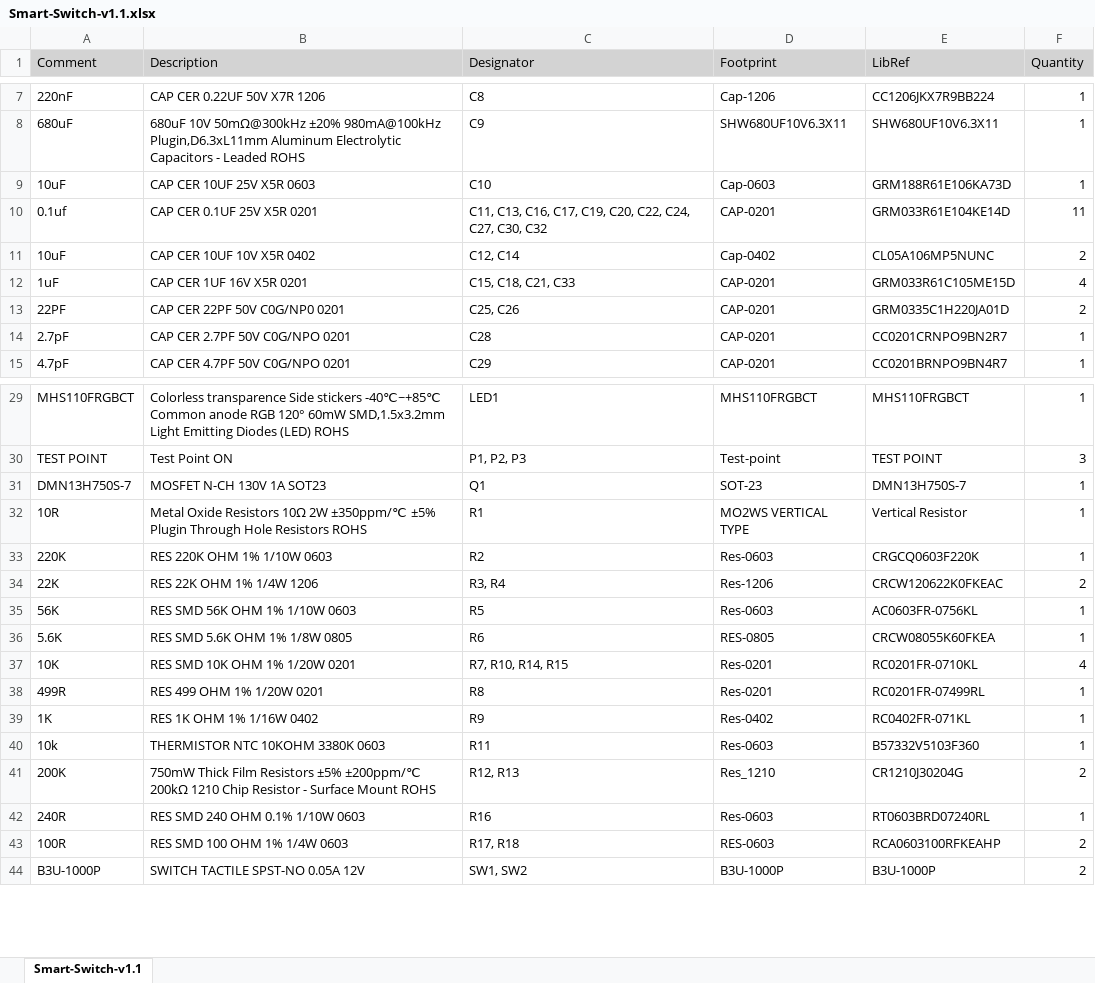
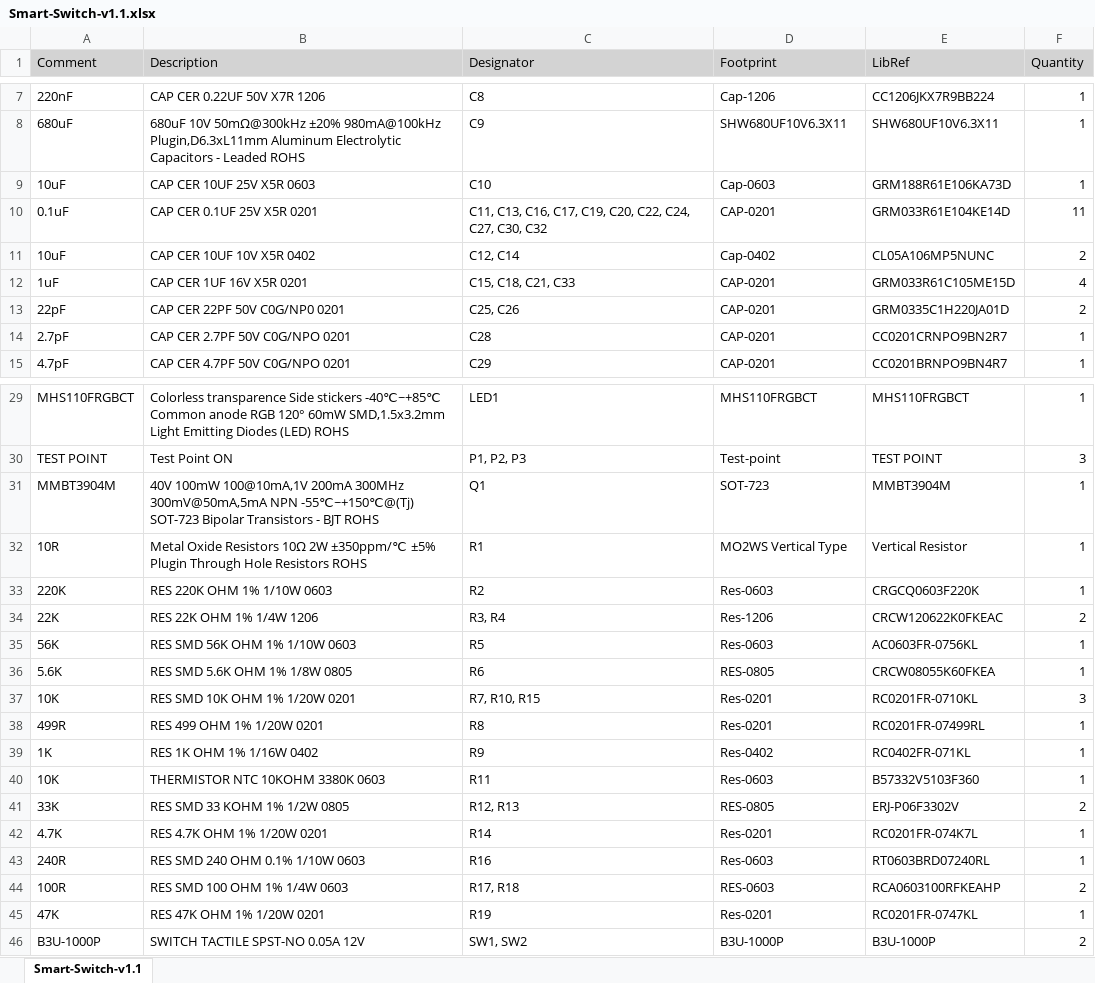
Before and after one commit to eSpark-Backup/adam-kop-smart-switch, an Excel workbook: Design-Files/BOM/Smart-Switch-v1.1.xlsx, sheet Smart-Switch-v1.1, drawn as a sheet; only a part is shown, gaps mark what is left out; values as stored, in another font and other column widths than the file's, no borders; removed rows and columns are numbered as before the commit, all else as after; the diff names each change by its address in the sheet, - before the commit and + after, or states it on an @@ line.

Commit message:
#8 Fresh Altium BOM Genereated.

```diff
--- a/Design-Files/BOM/Smart-Switch-v1.1.xlsx (sheet Smart-Switch-v1.1)
+++ b/Design-Files/BOM/Smart-Switch-v1.1.xlsx (sheet Smart-Switch-v1.1)
-A10 (Comment): 0.1uf
+A10 (Comment): 0.1uF
-A13 (Comment): 22PF
+A13 (Comment): 22pF
-row 31: DMN13H750S-7 | MOSFET N-CH 130V 1A SOT23 | Q1 | SOT-23 | DMN13H750S-7 | 1
+row 31: MMBT3904M | 40V 100mW 100@10mA,1V 200mA 300MHz 300mV@50mA,5mA NPN -55℃~+150℃@(Tj) SOT-723 Bipolar Transistors - BJT ROHS | Q1 | SOT-723 | MMBT3904M | 1
-D32 (Footprint): MO2WS VERTICAL TYPE
+D32 (Footprint): MO2WS Vertical Type
-C37 (Designator): R7, R10, R14, R15
+C37 (Designator): R7, R10, R15
-F37 (Quantity): 4
+F37 (Quantity): 3
-A40 (Comment): 10k
+A40 (Comment): 10K
-row 41: 200K | 750mW Thick Film Resistors ±5% ±200ppm/℃ 200kΩ 1210 Chip Resistor - Surface Mount ROHS | R12, R13 | Res_1210 | CR1210J30204G | 2
+row 41: 33K | RES SMD 33 KOHM 1% 1/2W 0805 | R12, R13 | RES-0805 | ERJ-P06F3302V | 2
+row 42: 4.7K | RES 4.7K OHM 1% 1/20W 0201 | R14 | Res-0201 | RC0201FR-074K7L | 1
+row 45: 47K | RES 47K OHM 1% 1/20W 0201 | R19 | Res-0201 | RC0201FR-0747KL | 1
```
